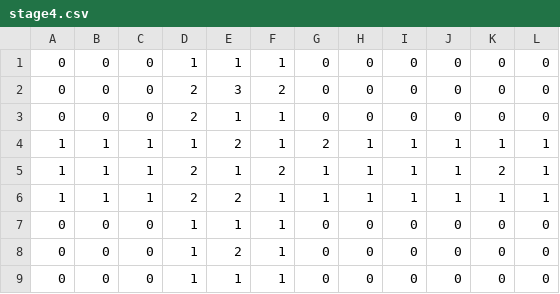
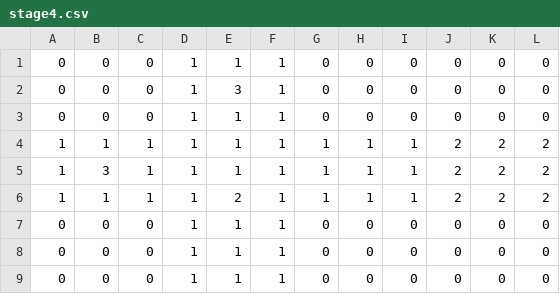
Before and after one commit to TsubokiHayato/TD4-2, a CSV file: project/Resources/4209_stages/stage4.csv, drawn as a sheet.

```diff
--- a/project/Resources/4209_stages/stage4.csv
+++ b/project/Resources/4209_stages/stage4.csv
@@ -1,9 +1,9 @@
 0,0,0,1,1,1,0,0,0,0,0,0
-0,0,0,2,3,2,0,0,0,0,0,0
-0,0,0,2,1,1,0,0,0,0,0,0
-1,1,1,1,2,1,2,1,1,1,1,1
-1,1,1,2,1,2,1,1,1,1,2,1
-1,1,1,2,2,1,1,1,1,1,1,1
+0,0,0,1,3,1,0,0,0,0,0,0
 0,0,0,1,1,1,0,0,0,0,0,0
-0,0,0,1,2,1,0,0,0,0,0,0
+1,1,1,1,1,1,1,1,1,2,2,2
+1,3,1,1,1,1,1,1,1,2,2,2
+1,1,1,1,2,1,1,1,1,2,2,2
+0,0,0,1,1,1,0,0,0,0,0,0
+0,0,0,1,1,1,0,0,0,0,0,0
 0,0,0,1,1,1,0,0,0,0,0,0
```
Also changed, not shown: project/Resources/4209_stages/stage1.csv, 3 other files.
